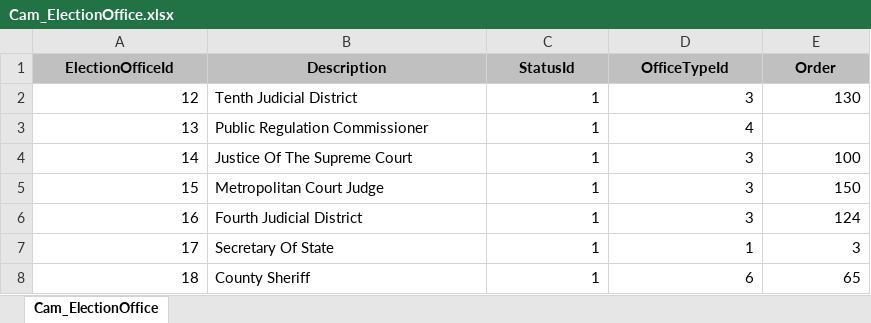
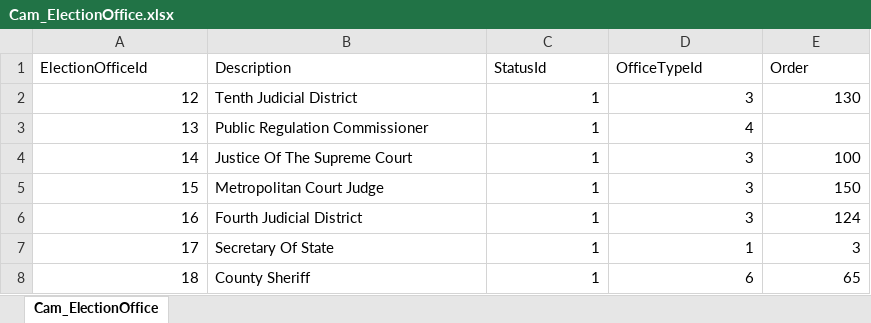
Before and after one commit to datamade/openness-project-nmid, an Excel workbook: data/Cam_ElectionOffice.xlsx, sheet Cam_ElectionOffice, drawn as a sheet; only a part is shown; values as stored, in another font and other column widths than the file's, no borders; the diff names each change by its address in the sheet, - before the commit and + after, or states it on an @@ line.

```diff
--- a/data/Cam_ElectionOffice.xlsx (sheet Cam_ElectionOffice)
+++ b/data/Cam_ElectionOffice.xlsx (sheet Cam_ElectionOffice)
@@ A1:E1 fill: #C0C0C0 → none, bold: on → off, alignment: center → left @@
```
Also changed, not shown: data/Cam_Candidate.xlsx, data/Cam_Entity.xlsx, 20 other files.
